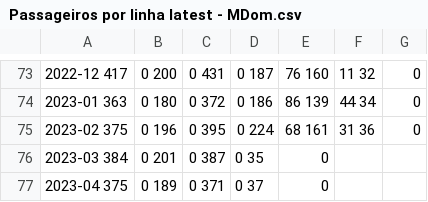
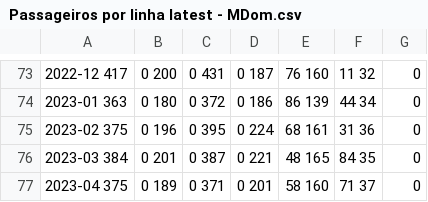
Before and after one commit to peredrozende/demanda-transportes, a CSV file: Passageiros por linha latest - MDom.csv, drawn as a sheet; only a part is shown, gaps mark what is left out; the diff names each change by its address in the sheet, - before the commit and + after, or states it on an @@ line.

```diff
--- a/Passageiros por linha latest - MDom.csv
+++ b/Passageiros por linha latest - MDom.csv
-D76: 0 35
+D76: 0 221
-E76: 0
+E76: 48 165
-F76: (empty)
+F76: 84 35
-G76:G77: (empty)
+G76:G77: 0
-D77: 0 37
+D77: 0 201
-E77: 0
+E77: 58 160
-F77: (empty)
+F77: 71 37
```
Also changed, not shown: Passageiros por linha latest - MDU.csv, Passageiros por linha latest - MSab.csv, 2 other files.
